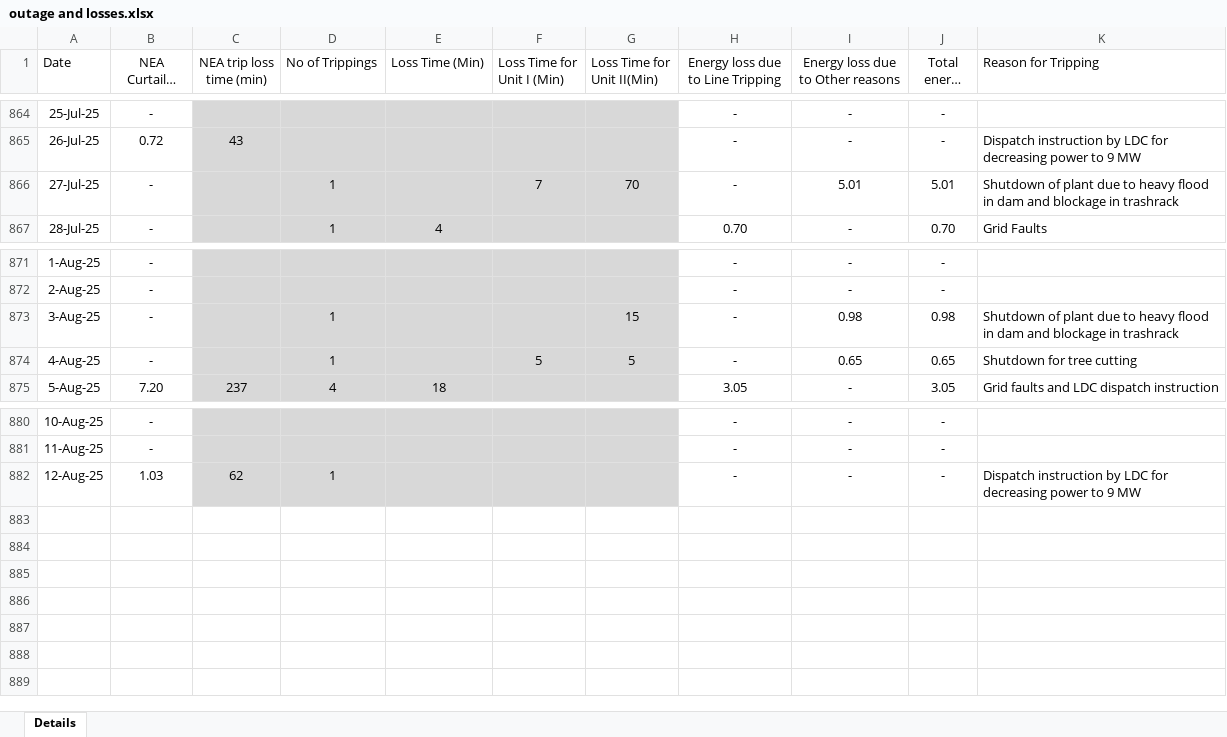
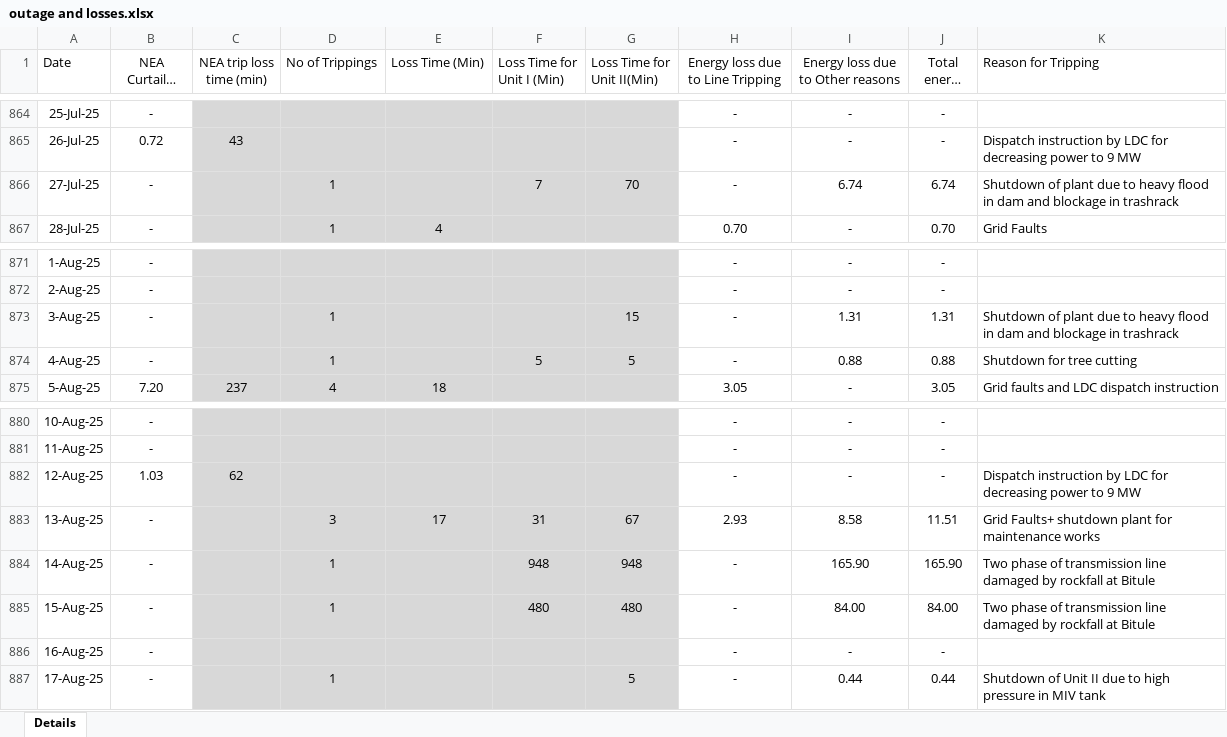
Before and after one commit to makarigad/makarigad.github.io, an Excel workbook: document/outage and losses.xlsx, sheet Details, drawn as a sheet; only a part is shown, gaps mark what is left out; long unchanged cells end in …; values as stored, in another font and other column widths than the file's, no borders; the diff names each change by its address in the sheet, - before the commit and + after, or states it on an @@ line.

```diff
--- a/document/outage and losses.xlsx (sheet Details)
+++ b/document/outage and losses.xlsx (sheet Details)
-I866 (Energy loss due to Other reasons): 5.01
+I866 (Energy loss due to Other reasons): 6.74
-J866 (Total energy loss): 5.01
+J866 (Total energy loss): 6.74
-I873 (Energy loss due to Other reasons): 0.98
+I873 (Energy loss due to Other reasons): 1.31
-J873 (Total energy loss): 0.98
+J873 (Total energy loss): 1.31
-I874 (Energy loss due to Other reasons): 0.65
+I874 (Energy loss due to Other reasons): 0.88
-J874 (Total energy loss): 0.65
+J874 (Total energy loss): 0.88
-D882 (No of Trippings): 1
+D882 (No of Trippings): (empty)
+row 883: 13-Aug-25 | - |  | 3 | 17 | 31 | 67 | 2.93 | 8.58 | 11.51 | Grid Faults+ shutdown plant for maintenance works
+row 884: 14-Aug-25 | - |  | 1 |  | 948 | 948 | - | 165.90 | 165.90 | Two phase of transmission line damaged by rockfall at Bitule
+row 885: 15-Aug-25 | - |  | 1 |  | 480 | 480 | - | 84.00 | 84.00 | Two phase of transmission line damaged by rockfall at Bitule
+row 886: 16-Aug-25 | - |  |  |  |  |  | - | - | -
+row 887: 17-Aug-25 | - |  | 1 |  |  | 5 | - | 0.44 | 0.44 | Shutdown of Unit II due to high pressure in MIV tank
```
Also changed, not shown: document/Energy readings.xlsx, document/availability declaration and contract energy.xlsx, 1 other file.
